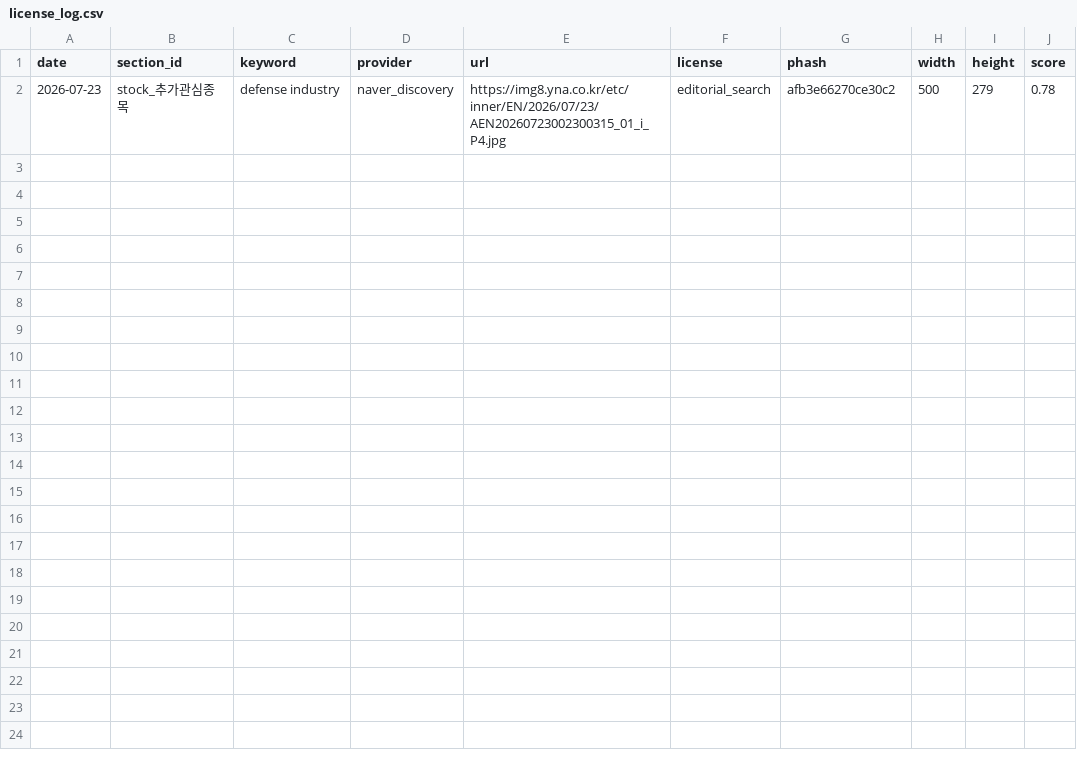
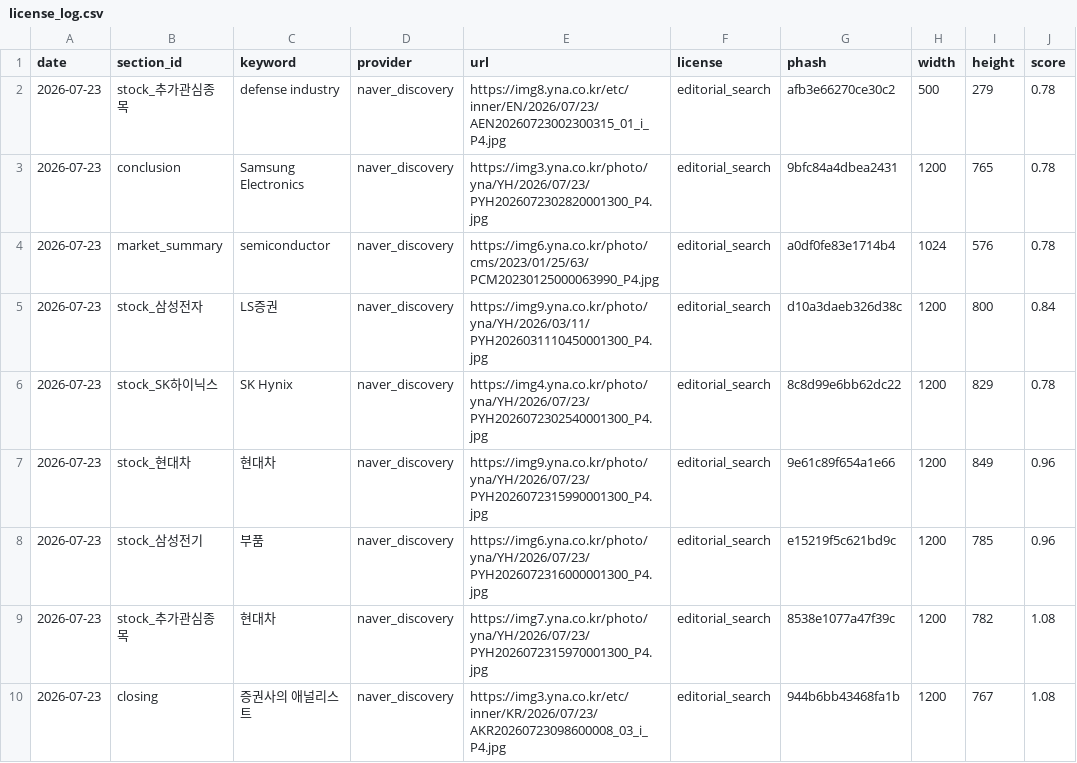
Before and after one commit to kunil-choi/stock-briefing-step1, a CSV file: data/media/license_log.csv, drawn as a sheet; the diff names each change by its address in the sheet, - before the commit and + after, or states it on an @@ line.

```diff
--- a/data/media/license_log.csv
+++ b/data/media/license_log.csv
+row 3: 2026-07-23 | conclusion | Samsung Electronics | naver_discovery | https://img3.yna.co.kr/photo/yna/YH/2026/07/23/PYH2026072302820001300_P4.jpg | editorial_search | 9bfc84a4dbea2431 | 1200 | 765 | 0.78
+row 4: 2026-07-23 | market_summary | semiconductor | naver_discovery | https://img6.yna.co.kr/photo/cms/2023/01/25/63/PCM20230125000063990_P4.jpg | editorial_search | a0df0fe83e1714b4 | 1024 | 576 | 0.78
+row 5: 2026-07-23 | stock_삼성전자 | LS증권 | naver_discovery | https://img9.yna.co.kr/photo/yna/YH/2026/03/11/PYH2026031110450001300_P4.jpg | editorial_search | d10a3daeb326d38c | 1200 | 800 | 0.84
+row 6: 2026-07-23 | stock_SK하이닉스 | SK Hynix | naver_discovery | https://img4.yna.co.kr/photo/yna/YH/2026/07/23/PYH2026072302540001300_P4.jpg | editorial_search | 8c8d99e6bb62dc22 | 1200 | 829 | 0.78
+row 7: 2026-07-23 | stock_현대차 | 현대차 | naver_discovery | https://img9.yna.co.kr/photo/yna/YH/2026/07/23/PYH2026072315990001300_P4.jpg | editorial_search | 9e61c89f654a1e66 | 1200 | 849 | 0.96
+row 8: 2026-07-23 | stock_삼성전기 | 부품 | naver_discovery | https://img6.yna.co.kr/photo/yna/YH/2026/07/23/PYH2026072316000001300_P4.jpg | editorial_search | e15219f5c621bd9c | 1200 | 785 | 0.96
+row 9: 2026-07-23 | stock_추가관심종목 | 현대차 | naver_discovery | https://img7.yna.co.kr/photo/yna/YH/2026/07/23/PYH2026072315970001300_P4.jpg | editorial_search | 8538e1077a47f39c | 1200 | 782 | 1.08
+row 10: 2026-07-23 | closing | 증권사의 애널리스트 | naver_discovery | https://img3.yna.co.kr/etc/inner/KR/2026/07/23/AKR20260723098600008_03_i_P4.jpg | editorial_search | 944b6bb43468fa1b | 1200 | 767 | 1.08
```
